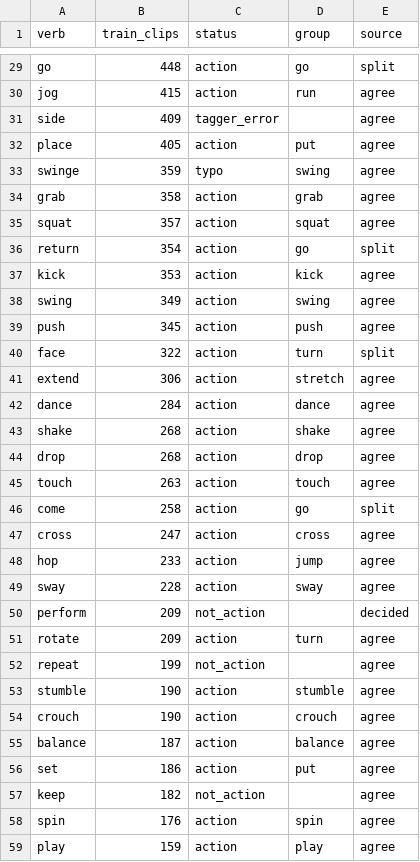
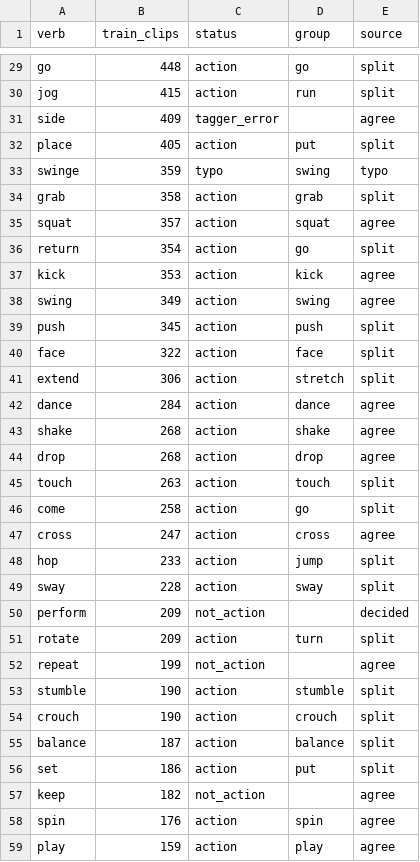
Before and after one commit to CatalinButacu/GenAI-Text2Motion, a CSV file: doc/notes/verb_vocabulary.csv, drawn as a sheet; only a part is shown, gaps mark what is left out; the diff covers the shown part only; the diff names each change by its address in the sheet, - before the commit and + after, or states it on an @@ line.

```diff
--- a/doc/notes/verb_vocabulary.csv
+++ b/doc/notes/verb_vocabulary.csv
-E30 (source): agree
+E30 (source): split
-E32 (source): agree
+E32 (source): split
-E33 (source): agree
+E33 (source): typo
-E34 (source): agree
+E34 (source): split
-E39 (source): agree
+E39 (source): split
-D40 (group): turn
+D40 (group): face
-E41 (source): agree
+E41 (source): split
-E45 (source): agree
+E45 (source): split
-E48:E49 (source): agree
+E48:E49 (source): split
-E51 (source): agree
+E51 (source): split
-E53:E56 (source): agree
+E53:E56 (source): split
```
Also changed, not shown: 131 edited cells elsewhere in this file, doc/notes/action_groups.csv, 3 other files.
